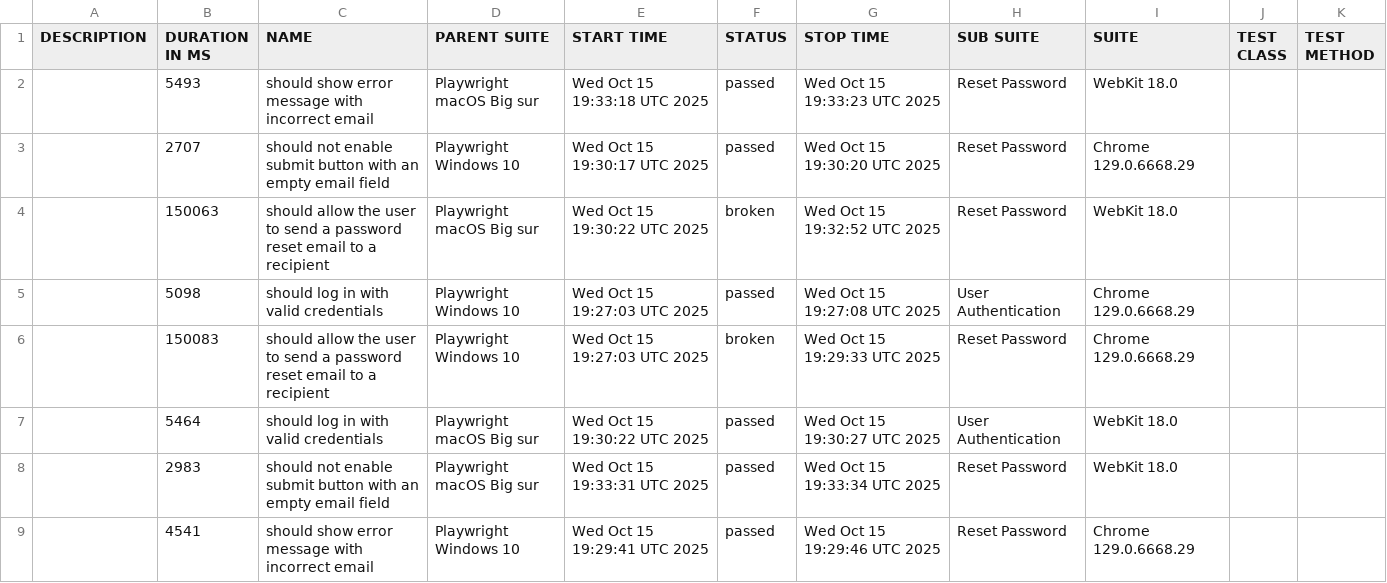
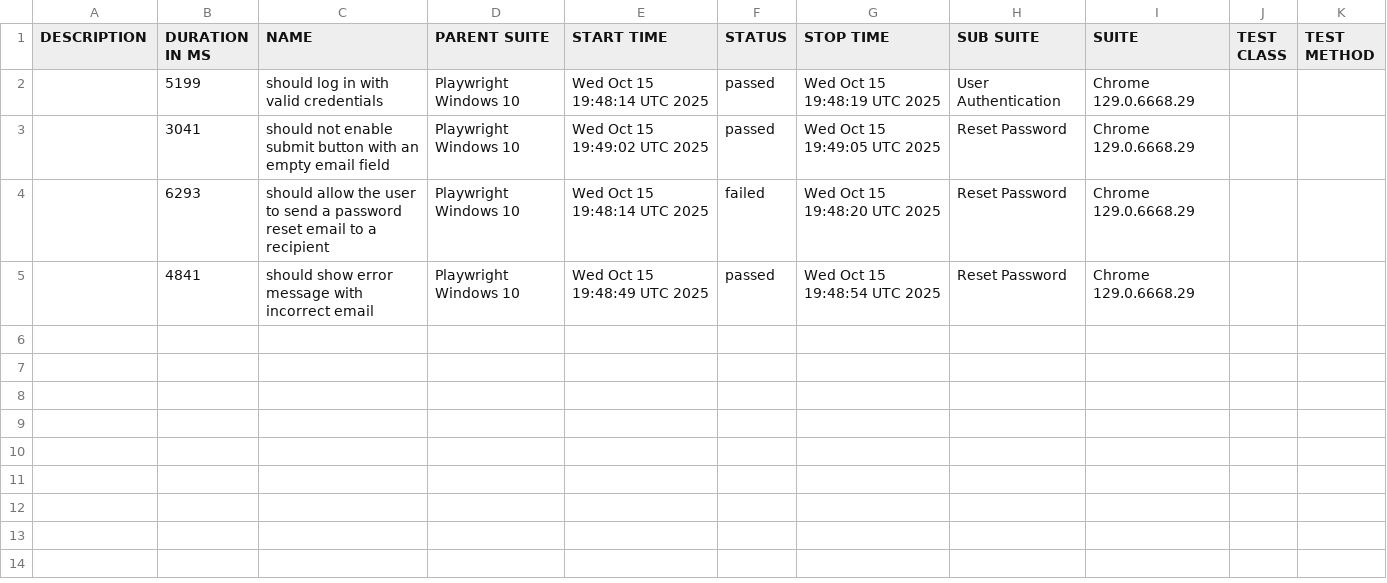
Before and after one commit to netgitqa/QAAssessmentAppService, a CSV file: data/suites.csv, drawn as a sheet.

```diff
--- a/data/suites.csv
+++ b/data/suites.csv
@@ -1,9 +1,5 @@
 "DESCRIPTION","DURATION IN MS","NAME","PARENT SUITE","START TIME","STATUS","STOP TIME","SUB SUITE","SUITE","TEST CLASS","TEST METHOD"
-"","5493","should show error message with incorrect email","Playwright macOS Big sur","Wed Oct 15 19:33:18 UTC 2025","passed","Wed Oct 15 19:33:23 UTC 2025","Reset Password","WebKit 18.0","",""
-"","2707","should not enable submit button with an empty email field","Playwright Windows 10","Wed Oct 15 19:30:17 UTC 2025","passed","Wed Oct 15 19:30:20 UTC 2025","Reset Password","Chrome 129.0.6668.29","",""
-"","150063","should allow the user to send a password reset email to a recipient","Playwright macOS Big sur","Wed Oct 15 19:30:22 UTC 2025","broken","Wed Oct 15 19:32:52 UTC 2025","Reset Password","WebKit 18.0","",""
-"","5098","should log in with valid credentials","Playwright Windows 10","Wed Oct 15 19:27:03 UTC 2025","passed","Wed Oct 15 19:27:08 UTC 2025","User Authentication","Chrome 129.0.6668.29","",""
-"","150083","should allow the user to send a password reset email to a recipient","Playwright Windows 10","Wed Oct 15 19:27:03 UTC 2025","broken","Wed Oct 15 19:29:33 UTC 2025","Reset Password","Chrome 129.0.6668.29","",""
-"","5464","should log in with valid credentials","Playwright macOS Big sur","Wed Oct 15 19:30:22 UTC 2025","passed","Wed Oct 15 19:30:27 UTC 2025","User Authentication","WebKit 18.0","",""
-"","2983","should not enable submit button with an empty email field","Playwright macOS Big sur","Wed Oct 15 19:33:31 UTC 2025","passed","Wed Oct 15 19:33:34 UTC 2025","Reset Password","WebKit 18.0","",""
-"","4541","should show error message with incorrect email","Playwright Windows 10","Wed Oct 15 19:29:41 UTC 2025","passed","Wed Oct 15 19:29:46 UTC 2025","Reset Password","Chrome 129.0.6668.29","",""
+"","5199","should log in with valid credentials","Playwright Windows 10","Wed Oct 15 19:48:14 UTC 2025","passed","Wed Oct 15 19:48:19 UTC 2025","User Authentication","Chrome 129.0.6668.29","",""
+"","3041","should not enable submit button with an empty email field","Playwright Windows 10","Wed Oct 15 19:49:02 UTC 2025","passed","Wed Oct 15 19:49:05 UTC 2025","Reset Password","Chrome 129.0.6668.29","",""
+"","6293","should allow the user to send a password reset email to a recipient","Playwright Windows 10","Wed Oct 15 19:48:14 UTC 2025","failed","Wed Oct 15 19:48:20 UTC 2025","Reset Password","Chrome 129.0.6668.29","",""
+"","4841","should show error message with incorrect email","Playwright Windows 10","Wed Oct 15 19:48:49 UTC 2025","passed","Wed Oct 15 19:48:54 UTC 2025","Reset Password","Chrome 129.0.6668.29","",""
```
Also changed, not shown: 41 other files.
